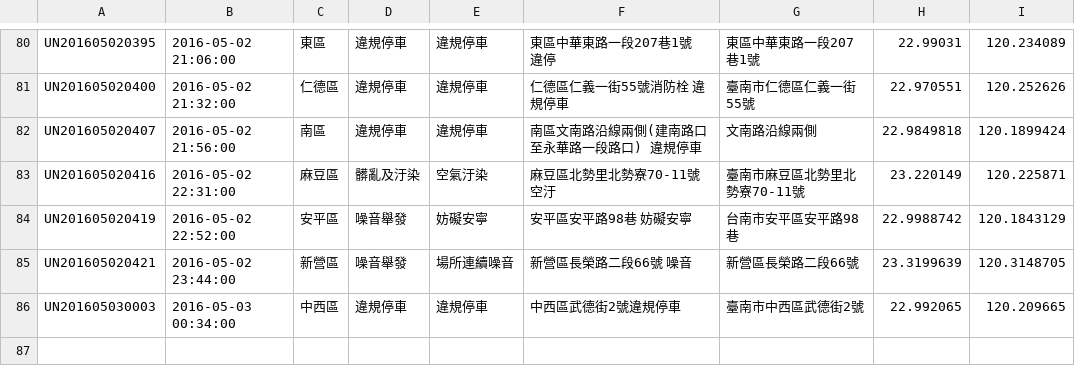
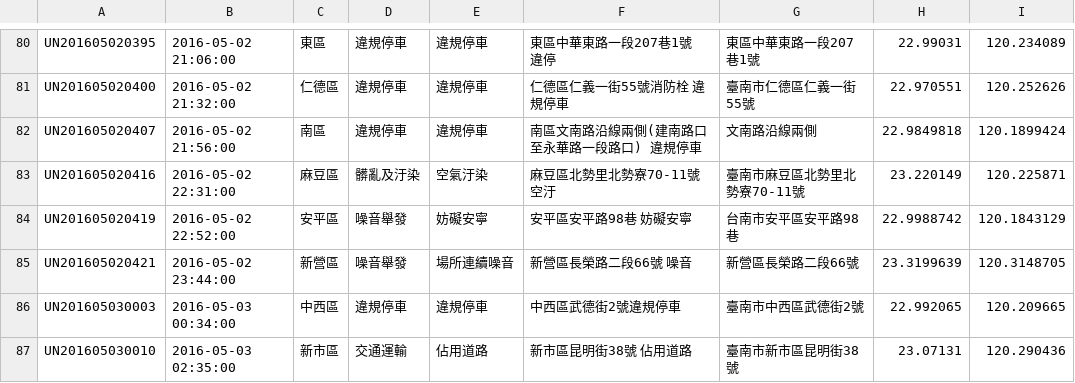
Before and after one commit to kiang/tainan_1999_map, a CSV file: data/2016/18.csv, drawn as a sheet; only a part is shown, gaps mark what is left out.

```diff
--- a/data/2016/18.csv
+++ b/data/2016/18.csv
@@ -86 +86,2 @@ UN201605020421,"2016-05-02 23:44:00",新營區,噪音舉發,場所連續噪音,"
 UN201605030003,"2016-05-03 00:34:00",中西區,違規停車,違規停車,中西區武德街2號違規停車,臺南市中西區武德街2號,22.992065,120.209665
+UN201605030010,"2016-05-03 02:35:00",新市區,交通運輸,佔用道路,"新市區昆明街38號 佔用道路",臺南市新市區昆明街38號,23.07131,120.290436
```
Also changed, not shown: 1 other file.
